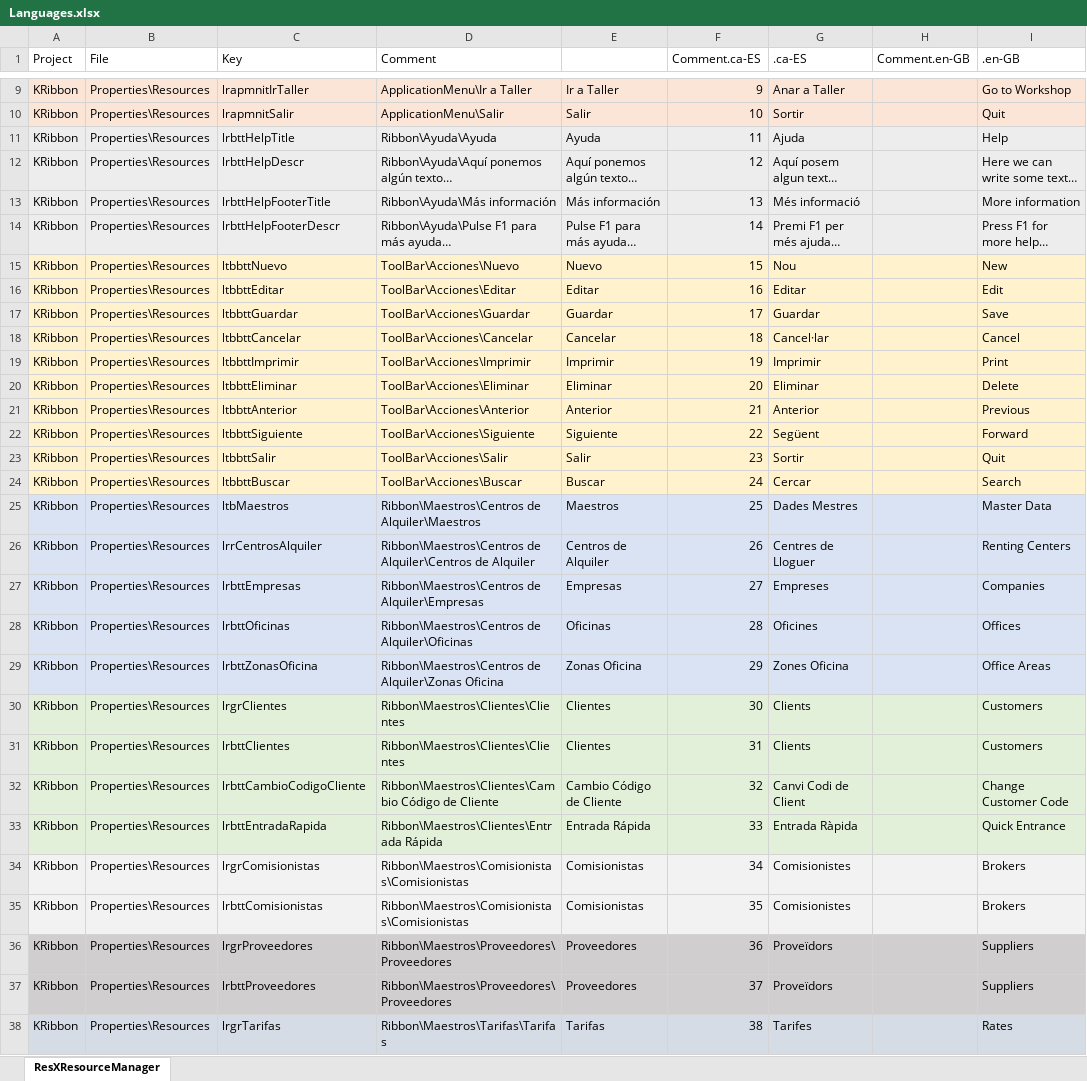
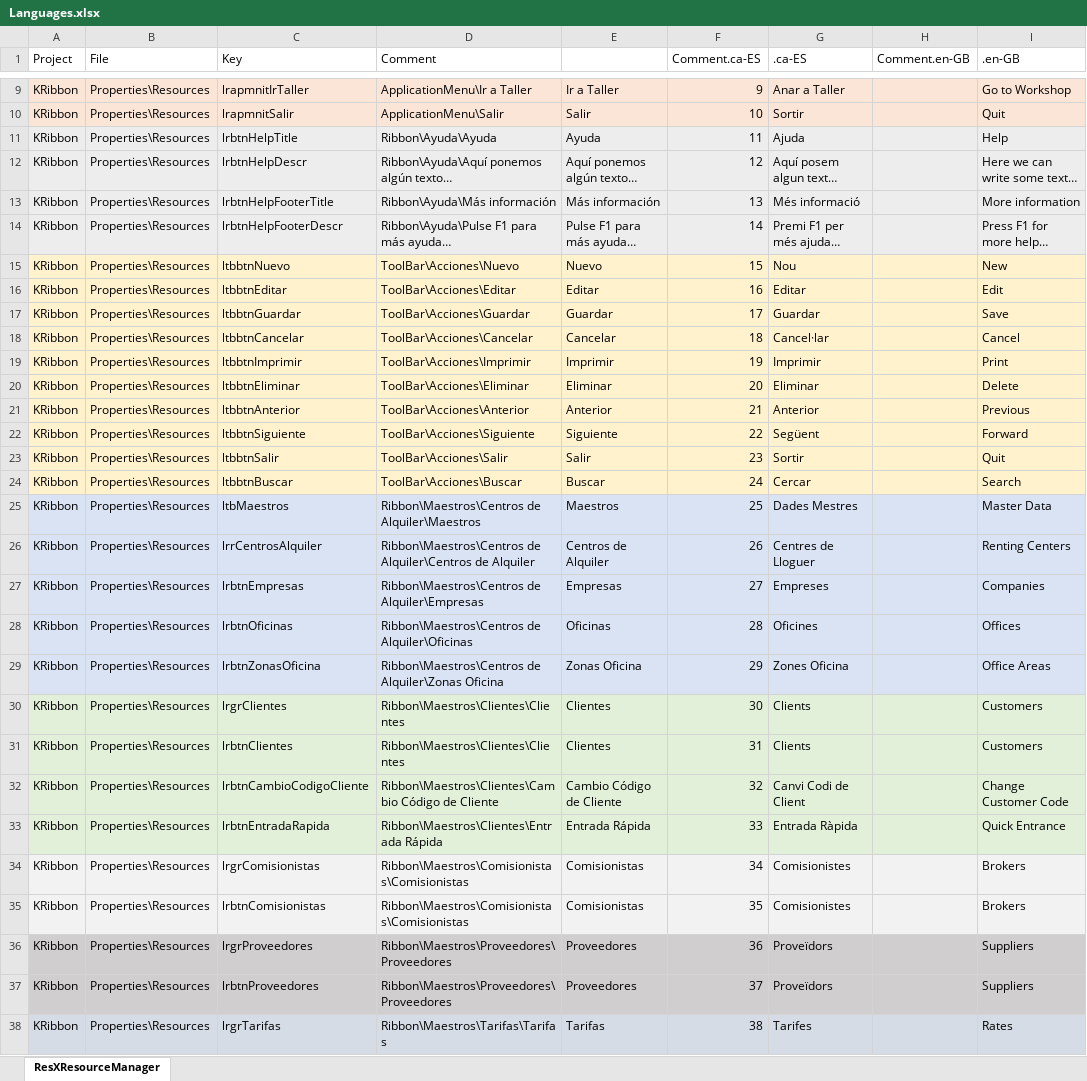
Before and after one commit to KarveInformatica/rentACar, an Excel workbook: Training/KarveRibbon/KRibbon/Languages.xlsx, sheet ResXResourceManager, drawn as a sheet; only a part is shown, gaps mark what is left out; values as stored, in another font and other column widths than the file's, no borders; the diff covers the shown part only; the diff names each change by its address in the sheet, - before the commit and + after, or states it on an @@ line.

Commit message:
Karve Ribbon Demo

```diff
--- a/Training/KarveRibbon/KRibbon/Languages.xlsx (sheet ResXResourceManager)
+++ b/Training/KarveRibbon/KRibbon/Languages.xlsx (sheet ResXResourceManager)
-C11 (Key): lrbttHelpTitle
+C11 (Key): lrbtnHelpTitle
-C12 (Key): lrbttHelpDescr
+C12 (Key): lrbtnHelpDescr
-C13 (Key): lrbttHelpFooterTitle
+C13 (Key): lrbtnHelpFooterTitle
-C14 (Key): lrbttHelpFooterDescr
+C14 (Key): lrbtnHelpFooterDescr
-C15 (Key): ltbbttNuevo
+C15 (Key): ltbbtnNuevo
-C16 (Key): ltbbttEditar
+C16 (Key): ltbbtnEditar
-C17 (Key): ltbbttGuardar
+C17 (Key): ltbbtnGuardar
-C18 (Key): ltbbttCancelar
+C18 (Key): ltbbtnCancelar
-C19 (Key): ltbbttImprimir
+C19 (Key): ltbbtnImprimir
-C20 (Key): ltbbttEliminar
+C20 (Key): ltbbtnEliminar
-C21 (Key): ltbbttAnterior
+C21 (Key): ltbbtnAnterior
-C22 (Key): ltbbttSiguiente
+C22 (Key): ltbbtnSiguiente
-C23 (Key): ltbbttSalir
+C23 (Key): ltbbtnSalir
-C24 (Key): ltbbttBuscar
+C24 (Key): ltbbtnBuscar
-C27 (Key): lrbttEmpresas
+C27 (Key): lrbtnEmpresas
-C28 (Key): lrbttOficinas
+C28 (Key): lrbtnOficinas
-C29 (Key): lrbttZonasOficina
+C29 (Key): lrbtnZonasOficina
-C31 (Key): lrbttClientes
+C31 (Key): lrbtnClientes
-C32 (Key): lrbttCambioCodigoCliente
+C32 (Key): lrbtnCambioCodigoCliente
-C33 (Key): lrbttEntradaRapida
+C33 (Key): lrbtnEntradaRapida
-C35 (Key): lrbttComisionistas
+C35 (Key): lrbtnComisionistas
-C37 (Key): lrbttProveedores
+C37 (Key): lrbtnProveedores
```
Also changed, not shown: 240 edited cells elsewhere in this sheet, 42 other files.
